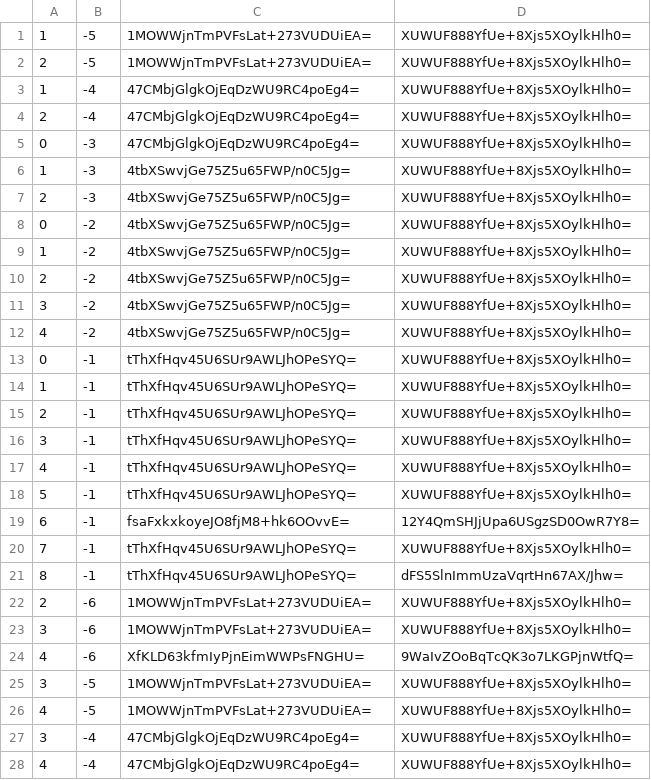
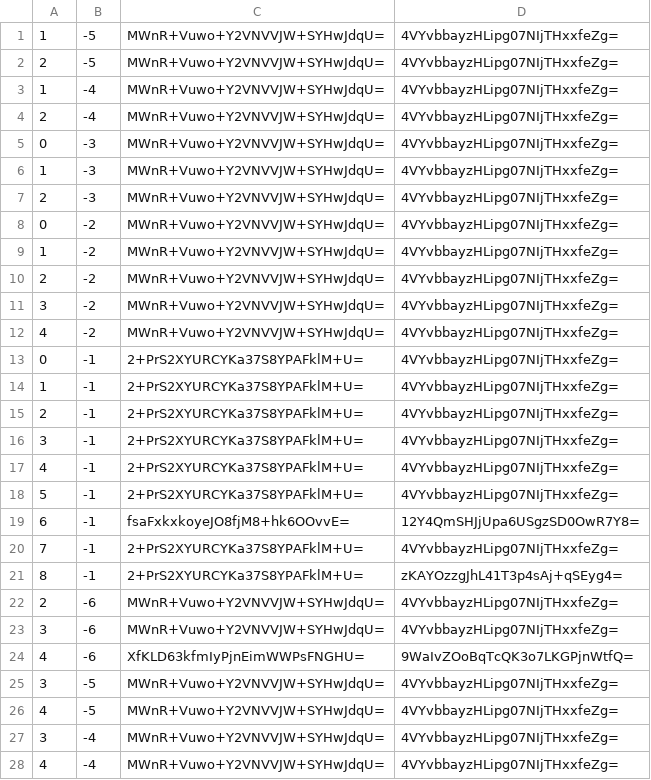
Before and after one commit to counterfitninja/chilled-end, a CSV file: tiles/zoom.-1/metadata/k.0.-1.csv, drawn as a sheet; only a part is shown; the diff covers the shown part only.

```diff
--- a/tiles/zoom.-1/metadata/k.0.-1.csv
+++ b/tiles/zoom.-1/metadata/k.0.-1.csv
@@ -1,28 +1,28 @@
-1,-5,1MOWWjnTmPVFsLat+273VUDUiEA=,XUWUF888YfUe+8Xjs5XOylkHlh0=
-2,-5,1MOWWjnTmPVFsLat+273VUDUiEA=,XUWUF888YfUe+8Xjs5XOylkHlh0=
-1,-4,47CMbjGlgkOjEqDzWU9RC4poEg4=,XUWUF888YfUe+8Xjs5XOylkHlh0=
-2,-4,47CMbjGlgkOjEqDzWU9RC4poEg4=,XUWUF888YfUe+8Xjs5XOylkHlh0=
-0,-3,47CMbjGlgkOjEqDzWU9RC4poEg4=,XUWUF888YfUe+8Xjs5XOylkHlh0=
-1,-3,4tbXSwvjGe75Z5u65FWP/n0C5Jg=,XUWUF888YfUe+8Xjs5XOylkHlh0=
-2,-3,4tbXSwvjGe75Z5u65FWP/n0C5Jg=,XUWUF888YfUe+8Xjs5XOylkHlh0=
-0,-2,4tbXSwvjGe75Z5u65FWP/n0C5Jg=,XUWUF888YfUe+8Xjs5XOylkHlh0=
-1,-2,4tbXSwvjGe75Z5u65FWP/n0C5Jg=,XUWUF888YfUe+8Xjs5XOylkHlh0=
-2,-2,4tbXSwvjGe75Z5u65FWP/n0C5Jg=,XUWUF888YfUe+8Xjs5XOylkHlh0=
-3,-2,4tbXSwvjGe75Z5u65FWP/n0C5Jg=,XUWUF888YfUe+8Xjs5XOylkHlh0=
-4,-2,4tbXSwvjGe75Z5u65FWP/n0C5Jg=,XUWUF888YfUe+8Xjs5XOylkHlh0=
-0,-1,tThXfHqv45U6SUr9AWLJhOPeSYQ=,XUWUF888YfUe+8Xjs5XOylkHlh0=
-1,-1,tThXfHqv45U6SUr9AWLJhOPeSYQ=,XUWUF888YfUe+8Xjs5XOylkHlh0=
-2,-1,tThXfHqv45U6SUr9AWLJhOPeSYQ=,XUWUF888YfUe+8Xjs5XOylkHlh0=
-3,-1,tThXfHqv45U6SUr9AWLJhOPeSYQ=,XUWUF888YfUe+8Xjs5XOylkHlh0=
-4,-1,tThXfHqv45U6SUr9AWLJhOPeSYQ=,XUWUF888YfUe+8Xjs5XOylkHlh0=
-5,-1,tThXfHqv45U6SUr9AWLJhOPeSYQ=,XUWUF888YfUe+8Xjs5XOylkHlh0=
+1,-5,MWnR+Vuwo+Y2VNVVJW+SYHwJdqU=,4VYvbbayzHLipg07NIjTHxxfeZg=
+2,-5,MWnR+Vuwo+Y2VNVVJW+SYHwJdqU=,4VYvbbayzHLipg07NIjTHxxfeZg=
+1,-4,MWnR+Vuwo+Y2VNVVJW+SYHwJdqU=,4VYvbbayzHLipg07NIjTHxxfeZg=
+2,-4,MWnR+Vuwo+Y2VNVVJW+SYHwJdqU=,4VYvbbayzHLipg07NIjTHxxfeZg=
+0,-3,MWnR+Vuwo+Y2VNVVJW+SYHwJdqU=,4VYvbbayzHLipg07NIjTHxxfeZg=
+1,-3,MWnR+Vuwo+Y2VNVVJW+SYHwJdqU=,4VYvbbayzHLipg07NIjTHxxfeZg=
+2,-3,MWnR+Vuwo+Y2VNVVJW+SYHwJdqU=,4VYvbbayzHLipg07NIjTHxxfeZg=
+0,-2,MWnR+Vuwo+Y2VNVVJW+SYHwJdqU=,4VYvbbayzHLipg07NIjTHxxfeZg=
+1,-2,MWnR+Vuwo+Y2VNVVJW+SYHwJdqU=,4VYvbbayzHLipg07NIjTHxxfeZg=
+2,-2,MWnR+Vuwo+Y2VNVVJW+SYHwJdqU=,4VYvbbayzHLipg07NIjTHxxfeZg=
+3,-2,MWnR+Vuwo+Y2VNVVJW+SYHwJdqU=,4VYvbbayzHLipg07NIjTHxxfeZg=
+4,-2,MWnR+Vuwo+Y2VNVVJW+SYHwJdqU=,4VYvbbayzHLipg07NIjTHxxfeZg=
+0,-1,2+PrS2XYURCYKa37S8YPAFklM+U=,4VYvbbayzHLipg07NIjTHxxfeZg=
+1,-1,2+PrS2XYURCYKa37S8YPAFklM+U=,4VYvbbayzHLipg07NIjTHxxfeZg=
+2,-1,2+PrS2XYURCYKa37S8YPAFklM+U=,4VYvbbayzHLipg07NIjTHxxfeZg=
+3,-1,2+PrS2XYURCYKa37S8YPAFklM+U=,4VYvbbayzHLipg07NIjTHxxfeZg=
+4,-1,2+PrS2XYURCYKa37S8YPAFklM+U=,4VYvbbayzHLipg07NIjTHxxfeZg=
+5,-1,2+PrS2XYURCYKa37S8YPAFklM+U=,4VYvbbayzHLipg07NIjTHxxfeZg=
 6,-1,fsaFxkxkoyeJO8fjM8+hk6OOvvE=,12Y4QmSHJjUpa6USgzSD0OwR7Y8=
-7,-1,tThXfHqv45U6SUr9AWLJhOPeSYQ=,XUWUF888YfUe+8Xjs5XOylkHlh0=
-8,-1,tThXfHqv45U6SUr9AWLJhOPeSYQ=,dFS5SlnImmUzaVqrtHn67AX/Jhw=
-2,-6,1MOWWjnTmPVFsLat+273VUDUiEA=,XUWUF888YfUe+8Xjs5XOylkHlh0=
-3,-6,1MOWWjnTmPVFsLat+273VUDUiEA=,XUWUF888YfUe+8Xjs5XOylkHlh0=
+7,-1,2+PrS2XYURCYKa37S8YPAFklM+U=,4VYvbbayzHLipg07NIjTHxxfeZg=
+8,-1,2+PrS2XYURCYKa37S8YPAFklM+U=,zKAYOzzgJhL41T3p4sAj+qSEyg4=
+2,-6,MWnR+Vuwo+Y2VNVVJW+SYHwJdqU=,4VYvbbayzHLipg07NIjTHxxfeZg=
+3,-6,MWnR+Vuwo+Y2VNVVJW+SYHwJdqU=,4VYvbbayzHLipg07NIjTHxxfeZg=
 4,-6,XfKLD63kfmIyPjnEimWWPsFNGHU=,9WaIvZOoBqTcQK3o7LKGPjnWtfQ=
-3,-5,1MOWWjnTmPVFsLat+273VUDUiEA=,XUWUF888YfUe+8Xjs5XOylkHlh0=
-4,-5,1MOWWjnTmPVFsLat+273VUDUiEA=,XUWUF888YfUe+8Xjs5XOylkHlh0=
-3,-4,47CMbjGlgkOjEqDzWU9RC4poEg4=,XUWUF888YfUe+8Xjs5XOylkHlh0=
-4,-4,47CMbjGlgkOjEqDzWU9RC4poEg4=,XUWUF888YfUe+8Xjs5XOylkHlh0=
+3,-5,MWnR+Vuwo+Y2VNVVJW+SYHwJdqU=,4VYvbbayzHLipg07NIjTHxxfeZg=
+4,-5,MWnR+Vuwo+Y2VNVVJW+SYHwJdqU=,4VYvbbayzHLipg07NIjTHxxfeZg=
+3,-4,MWnR+Vuwo+Y2VNVVJW+SYHwJdqU=,4VYvbbayzHLipg07NIjTHxxfeZg=
+4,-4,MWnR+Vuwo+Y2VNVVJW+SYHwJdqU=,4VYvbbayzHLipg07NIjTHxxfeZg=
```
Also changed, not shown: 84 edited cells elsewhere in this file, tiles/zoom.-1/metadata/k.-1.-1.csv, tiles/zoom.-1/metadata/k.-1.0.csv, 32 other files.
